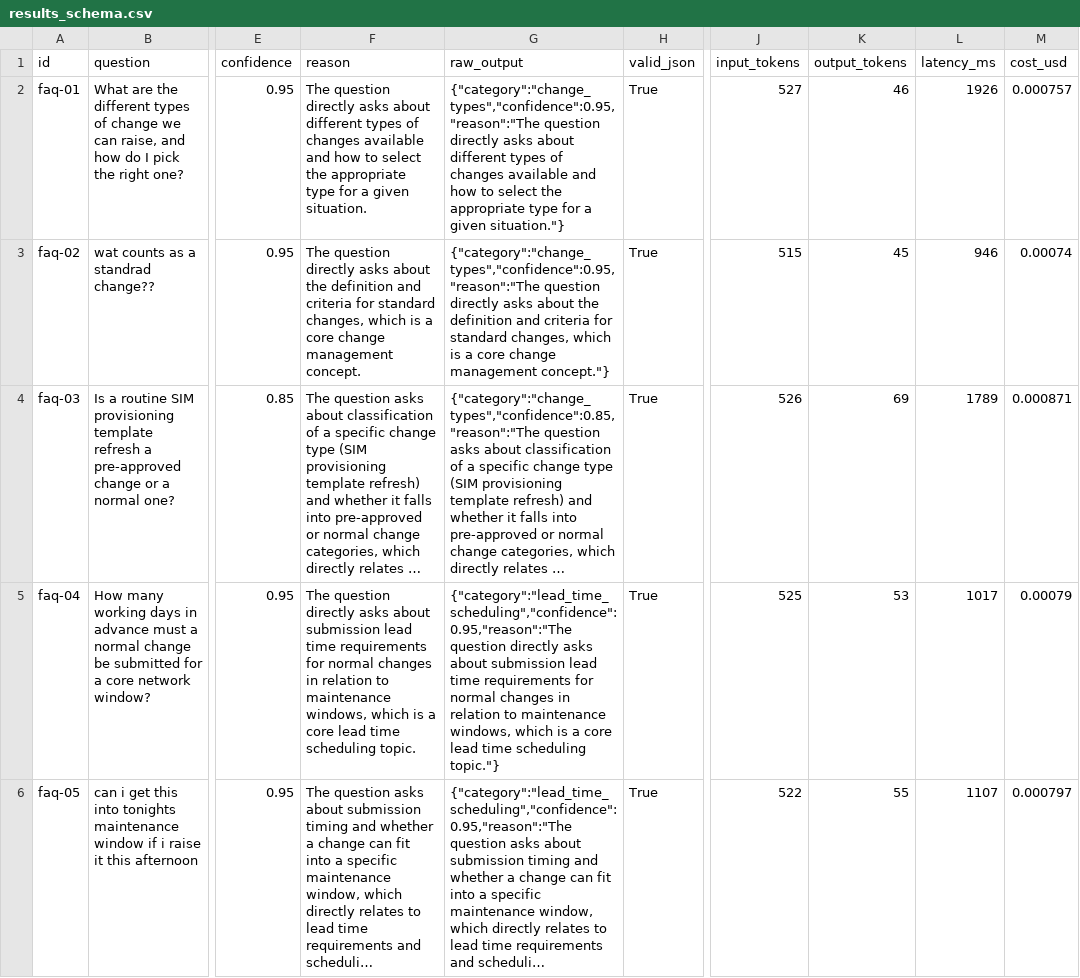
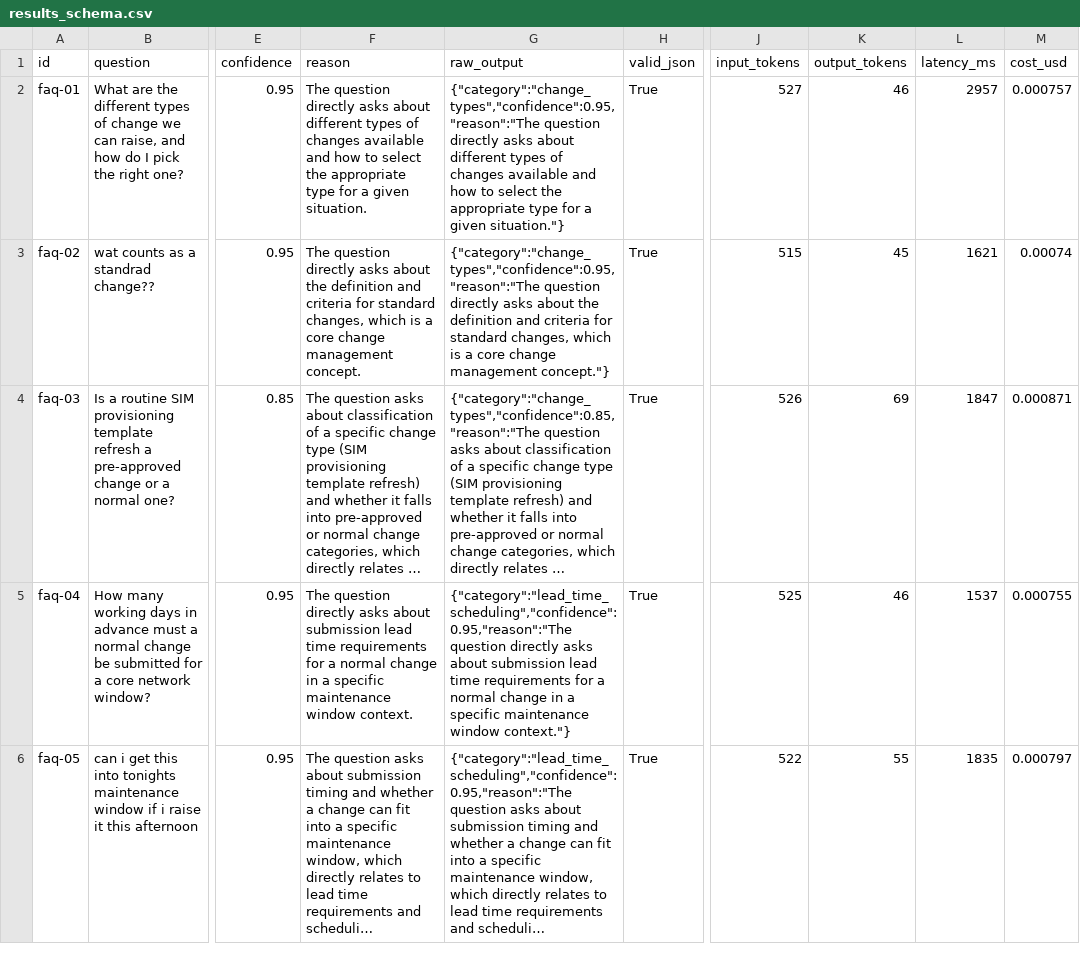
Before and after one commit to dilips24/ai-builder-portfolio, a CSV file: day03/results_schema.csv, drawn as a sheet; only a part is shown, gaps mark what is left out; long unchanged cells end in …; the diff covers the shown part only; the diff names each change by its address in the sheet, - before the commit and + after, or states it on an @@ line.

```diff
--- a/day03/results_schema.csv
+++ b/day03/results_schema.csv
-L2 (latency_ms): 1926
+L2 (latency_ms): 2957
-L3 (latency_ms): 946
+L3 (latency_ms): 1621
-L4 (latency_ms): 1789
+L4 (latency_ms): 1847
-F5 (reason): …requirements for normal changes in relation to maintenance windows, which is a core lead time scheduling topic.
+F5 (reason): …requirements for a normal change in a specific maintenance window context.
-G5 (raw_output): …requirements for normal changes in relation to maintenance windows, which is a core lead time scheduling topic."}
+G5 (raw_output): …requirements for a normal change in a specific maintenance window context."}
-K5 (output_tokens): 53
+K5 (output_tokens): 46
-L5 (latency_ms): 1017
+L5 (latency_ms): 1537
-M5 (cost_usd): 0.00079
+M5 (cost_usd): 0.000755
-L6 (latency_ms): 1107
+L6 (latency_ms): 1835
```
Also changed, not shown: 6 added rows and 29 edited cells elsewhere in this file, 2 other files.
